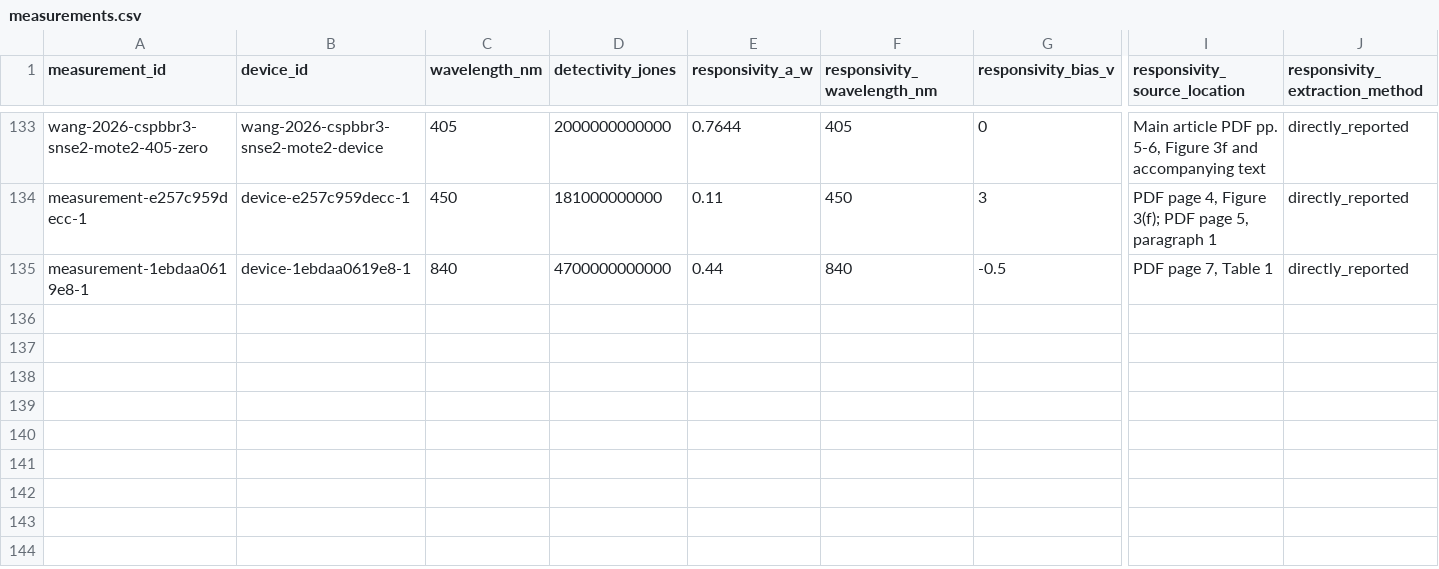
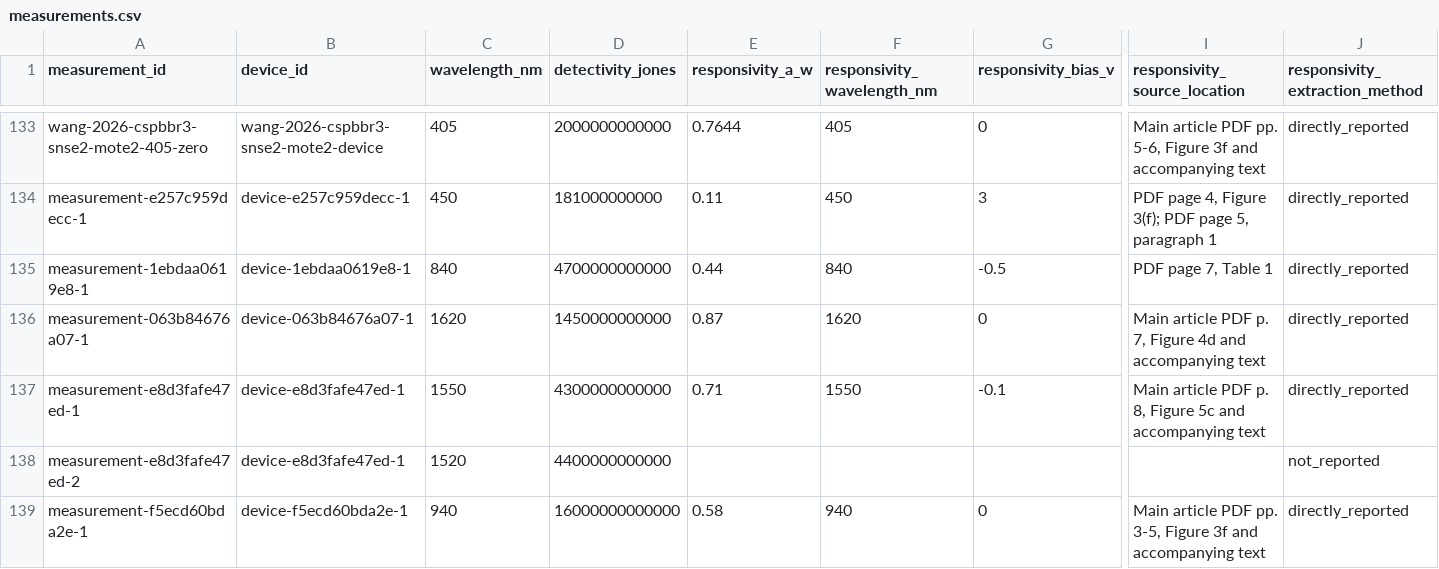
Before and after one commit to Shlok-Joseph-Paul/cQD-Detector-Compiler-and-Verifier, a CSV file: data/measurements.csv, drawn as a sheet; only a part is shown, gaps mark what is left out; rows hold the shown columns only; the diff names each change by its address in the sheet, - before the commit and + after, or states it on an @@ line.

Commit message:
Publish measured-noise SWIR photodiodes

```diff
--- a/data/measurements.csv
+++ b/data/measurements.csv
+row 136: measurement-063b84676a07-1 | device-063b84676a07-1 | 1620 | 1450000000000 | 0.87 | 1620 | 0 | Main article PDF p. 7, Figure 4d and accompanying text | directly_reported
+row 137: measurement-e8d3fafe47ed-1 | device-e8d3fafe47ed-1 | 1550 | 4300000000000 | 0.71 | 1550 | -0.1 | Main article PDF p. 8, Figure 5c and accompanying text | directly_reported
+row 138: measurement-e8d3fafe47ed-2 | device-e8d3fafe47ed-1 | 1520 | 4400000000000 |  |  |  |  | not_reported
+row 139: measurement-f5ecd60bda2e-1 | device-f5ecd60bda2e-1 | 940 | 16000000000000 | 0.58 | 940 | 0 | Main article PDF pp. 3-5, Figure 3f and accompanying text | directly_reported
```
Also changed, not shown: data/devices.csv, data/papers.csv, 9 other files.
